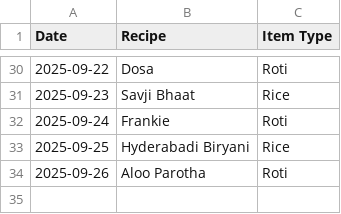
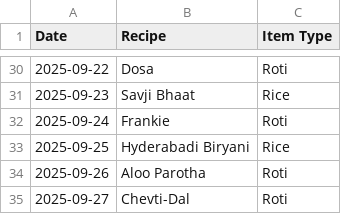
Before and after one commit to raj54669/meal-planner, a CSV file: history.csv, drawn as a sheet; only a part is shown, gaps mark what is left out.

Commit message:
Update history

```diff
--- a/history.csv
+++ b/history.csv
@@ -34 +34,2 @@ Date,Recipe,Item Type
 2025-09-26,Aloo Parotha,Roti
+2025-09-27,Chevti-Dal,Roti
```
